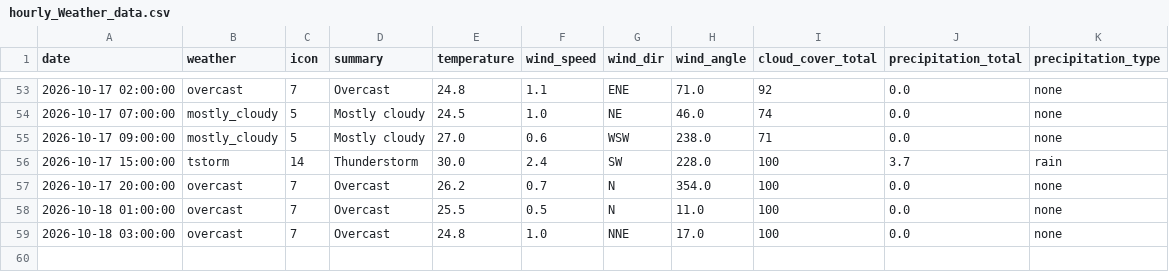
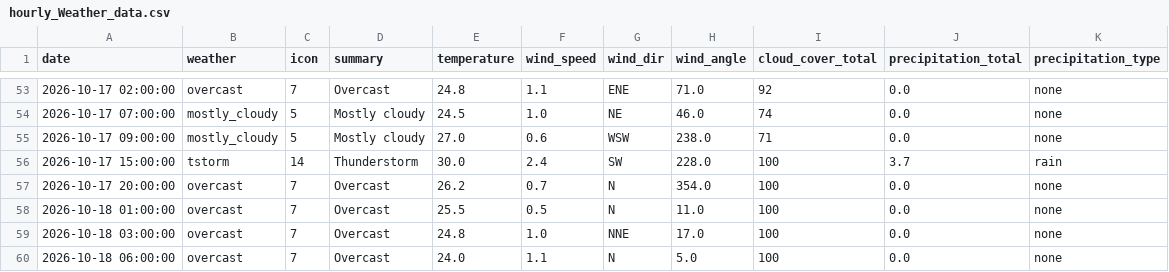
Before and after one commit to raynonpo/Project-Air, a CSV file: hourly_Weather_data.csv, drawn as a sheet; only a part is shown, gaps mark what is left out.

```diff
--- a/hourly_Weather_data.csv
+++ b/hourly_Weather_data.csv
@@ -59 +59,2 @@ date,weather,icon,summary,temperature,wind_speed,wind_dir,wind_angle,cloud_cover
 2026-10-18 03:00:00,overcast,7,Overcast,24.8,1.0,NNE,17.0,100,0.0,none
+2026-10-18 06:00:00,overcast,7,Overcast,24.0,1.1,N,5.0,100,0.0,none
```
Also changed, not shown: hourly_air_quality.csv.
